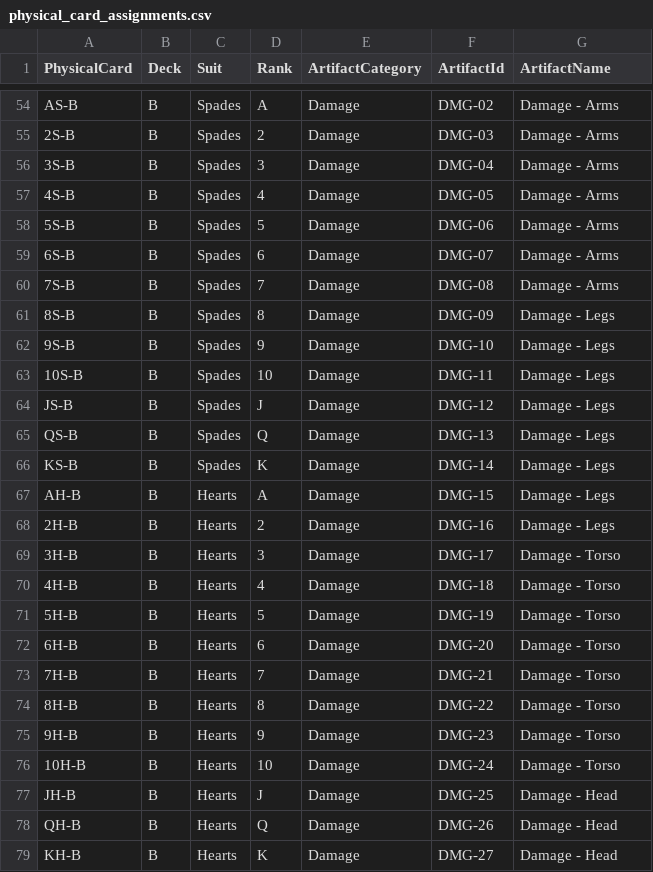
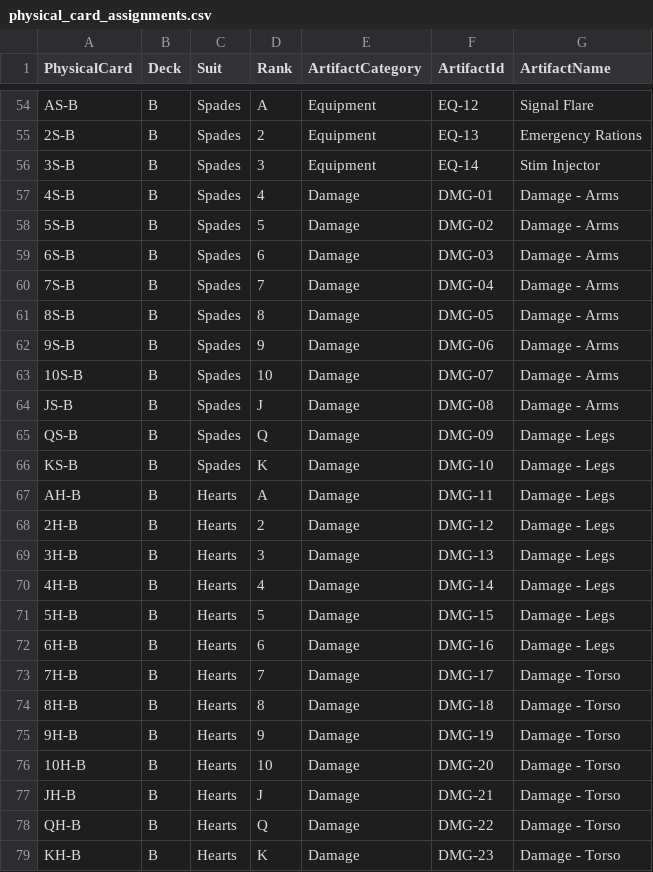
Before and after one commit to HamezMM/CardGameTest, a CSV file: Data/physical_card_assignments.csv, drawn as a sheet; only a part is shown, gaps mark what is left out; the diff covers the shown part only; the diff names each change by its address in the sheet, - before the commit and + after, or states it on an @@ line.

```diff
--- a/Data/physical_card_assignments.csv
+++ b/Data/physical_card_assignments.csv
-E54:E56 (ArtifactCategory): Damage
+E54:E56 (ArtifactCategory): Equipment
-F54 (ArtifactId): DMG-02
+F54 (ArtifactId): EQ-12
-G54 (ArtifactName): Damage - Arms
+G54 (ArtifactName): Signal Flare
-F55 (ArtifactId): DMG-03
+F55 (ArtifactId): EQ-13
-G55 (ArtifactName): Damage - Arms
+G55 (ArtifactName): Emergency Rations
-F56 (ArtifactId): DMG-04
+F56 (ArtifactId): EQ-14
-G56 (ArtifactName): Damage - Arms
+G56 (ArtifactName): Stim Injector
-F57 (ArtifactId): DMG-05
+F57 (ArtifactId): DMG-01
-F58 (ArtifactId): DMG-06
+F58 (ArtifactId): DMG-02
-F59 (ArtifactId): DMG-07
+F59 (ArtifactId): DMG-03
-F60 (ArtifactId): DMG-08
+F60 (ArtifactId): DMG-04
-F61 (ArtifactId): DMG-09
+F61 (ArtifactId): DMG-05
-G61:G64 (ArtifactName): Damage - Legs
+G61:G64 (ArtifactName): Damage - Arms
-F62 (ArtifactId): DMG-10
+F62 (ArtifactId): DMG-06
-F63 (ArtifactId): DMG-11
+F63 (ArtifactId): DMG-07
-F64 (ArtifactId): DMG-12
+F64 (ArtifactId): DMG-08
-F65 (ArtifactId): DMG-13
+F65 (ArtifactId): DMG-09
-F66 (ArtifactId): DMG-14
+F66 (ArtifactId): DMG-10
-F67 (ArtifactId): DMG-15
+F67 (ArtifactId): DMG-11
-F68 (ArtifactId): DMG-16
+F68 (ArtifactId): DMG-12
-F69 (ArtifactId): DMG-17
+F69 (ArtifactId): DMG-13
-G69:G72 (ArtifactName): Damage - Torso
+G69:G72 (ArtifactName): Damage - Legs
-F70 (ArtifactId): DMG-18
+F70 (ArtifactId): DMG-14
-F71 (ArtifactId): DMG-19
+F71 (ArtifactId): DMG-15
-F72 (ArtifactId): DMG-20
+F72 (ArtifactId): DMG-16
-F73 (ArtifactId): DMG-21
+F73 (ArtifactId): DMG-17
-F74 (ArtifactId): DMG-22
+F74 (ArtifactId): DMG-18
-F75 (ArtifactId): DMG-23
+F75 (ArtifactId): DMG-19
-F76 (ArtifactId): DMG-24
+F76 (ArtifactId): DMG-20
-F77 (ArtifactId): DMG-25
+F77 (ArtifactId): DMG-21
-G77:G79 (ArtifactName): Damage - Head
+G77:G79 (ArtifactName): Damage - Torso
-F78 (ArtifactId): DMG-26
+F78 (ArtifactId): DMG-22
-F79 (ArtifactId): DMG-27
+F79 (ArtifactId): DMG-23
```
Also changed, not shown: 85 edited cells elsewhere in this file, Data/locations.csv, 7 other files.
